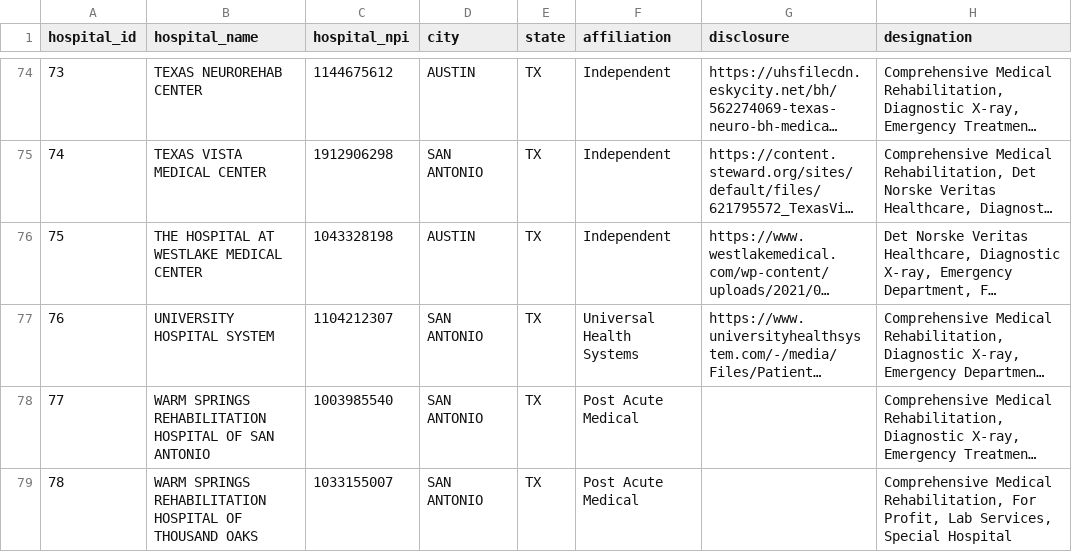
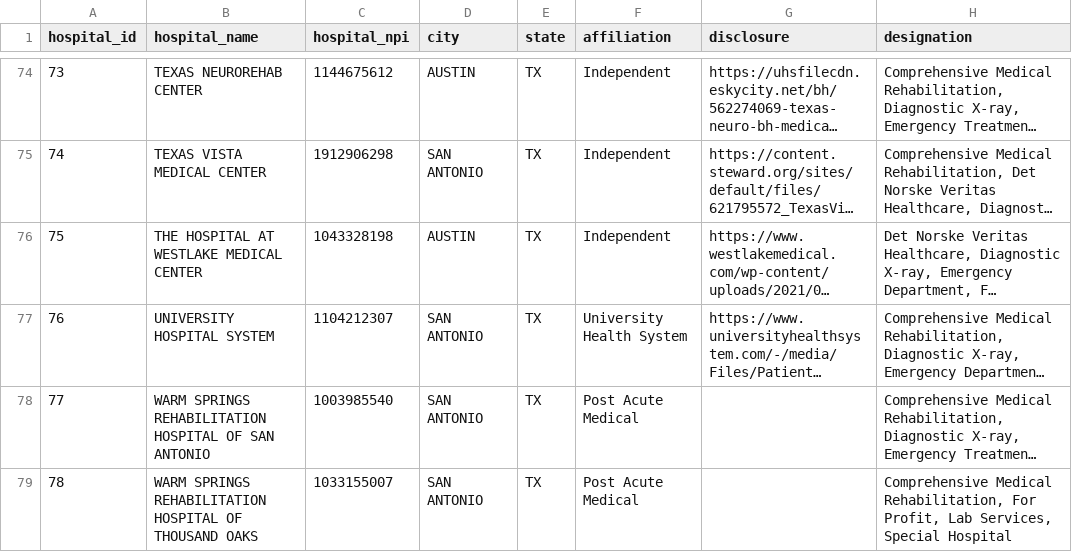
Before and after one commit to jQSfire125/price-transparency-tx, a CSV file: volumes/data/dim/hospital.csv, drawn as a sheet; only a part is shown, gaps mark what is left out; long unchanged cells end in …; the diff names each change by its address in the sheet, - before the commit and + after, or states it on an @@ line.

```diff
--- a/volumes/data/dim/hospital.csv
+++ b/volumes/data/dim/hospital.csv
-F77 (affiliation): Universal Health Systems
+F77 (affiliation): University Health System
```
Also changed, not shown: 4 other files.
